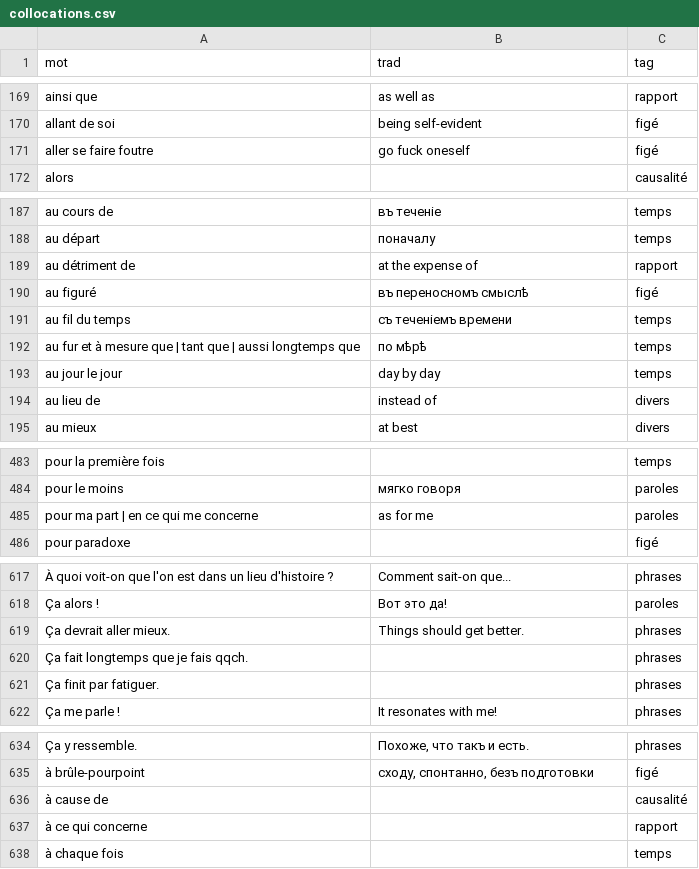
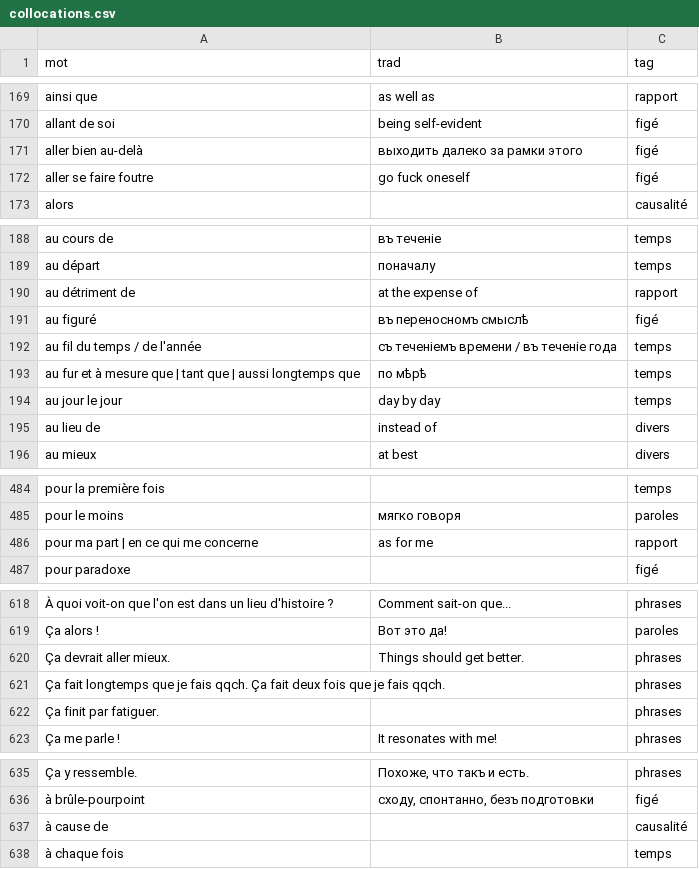
Before and after one commit to sologuboved/fr_collocations, a CSV file: collocations.csv, drawn as a sheet; only a part is shown, gaps mark what is left out; removed rows and columns are numbered as before the commit, all else as after; the diff names each change by its address in the sheet, - before the commit and + after, or states it on an @@ line.

```diff
--- a/collocations.csv
+++ b/collocations.csv
+row 171: aller bien au-delà | выходить далеко за рамки этого | figé
-A192 (mot): au fil du temps
+A192 (mot): au fil du temps / de l'année
-B192 (trad): съ теченіемъ времени
+B192 (trad): съ теченіемъ времени / въ теченіе года
-C486 (tag): paroles
+C486 (tag): rapport
-A621 (mot): …fais qqch.
+A621 (mot): …fais qqch. Ça fait deux fois que je fais qqch.
-row 637: à ce qui concerne |  | rapport
```
Also changed, not shown: 1 other file.
